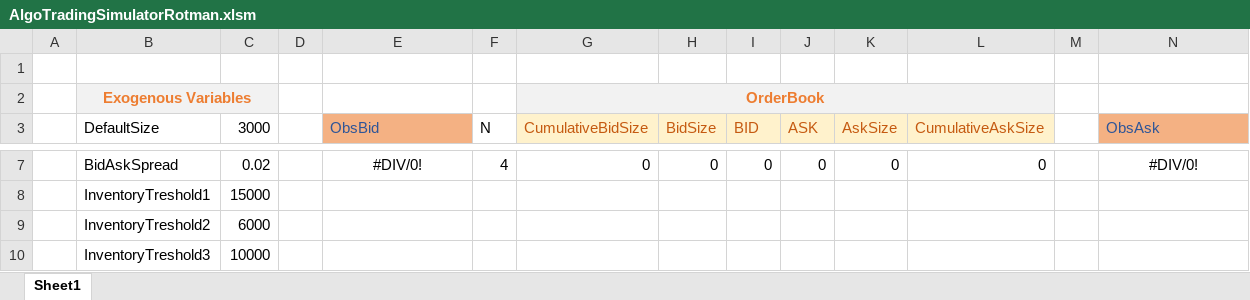
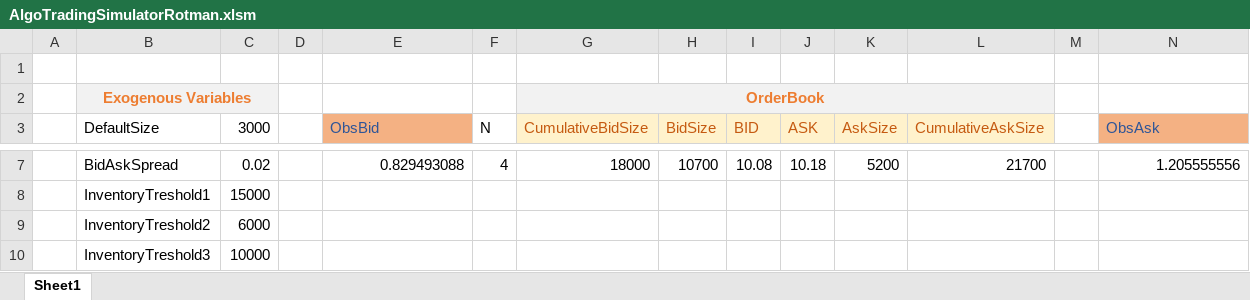
Before and after one commit to rori4/rotman-market-making-simulator, an Excel workbook: AlgoTradingSimulatorRotman.xlsm, sheet Sheet1, drawn as a sheet; only a part is shown, gaps mark what is left out; values as stored, in another font and other column widths than the file's, no borders; the diff covers the shown part only; the diff names each change by its address in the sheet, - before the commit and + after, or states it on an @@ line.

```diff
--- a/AlgoTradingSimulatorRotman.xlsm (sheet Sheet1)
+++ b/AlgoTradingSimulatorRotman.xlsm (sheet Sheet1)
-E7 alignment: center
+E7 alignment: right
-E7 (ObsBid): #DIV/0!
+E7 (ObsBid): 0.829493088
-G7 (CumulativeBidSize): 0
+G7 (CumulativeBidSize): 18000
-H7 (BidSize): 0
+H7 (BidSize): 10700
-I7 (BID): 0
+I7 (BID): 10.08
-J7 (ASK): 0
+J7 (ASK): 10.18
-K7 (AskSize): 0
+K7 (AskSize): 5200
-L7 (CumulativeAskSize): 0
+L7 (CumulativeAskSize): 21700
-N7 alignment: center
+N7 alignment: right
-N7 (ObsAsk): #DIV/0!
+N7 (ObsAsk): 1.205555556
```
Also changed, not shown: 30 edited cells and cell formats elsewhere in this sheet.
